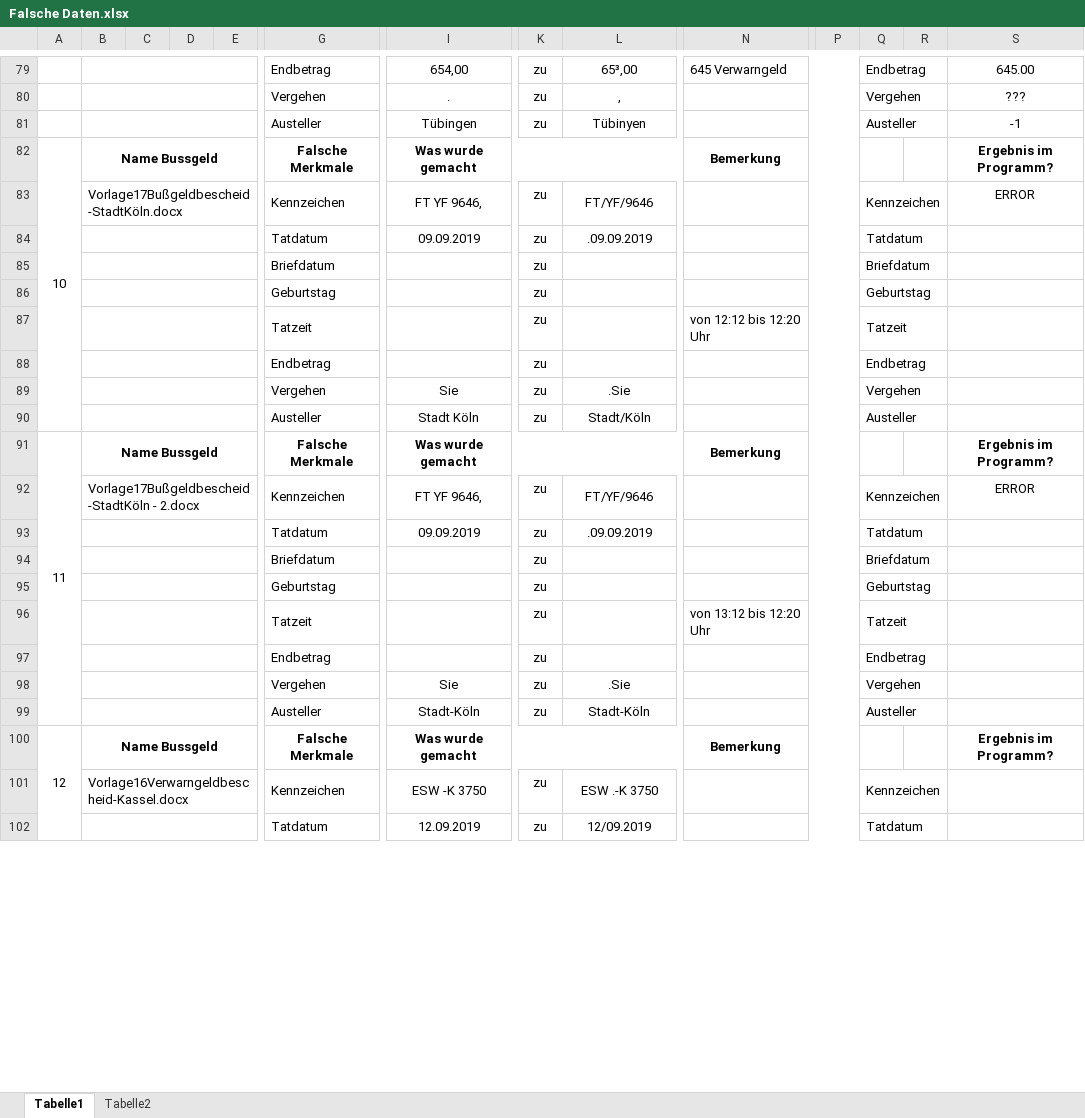
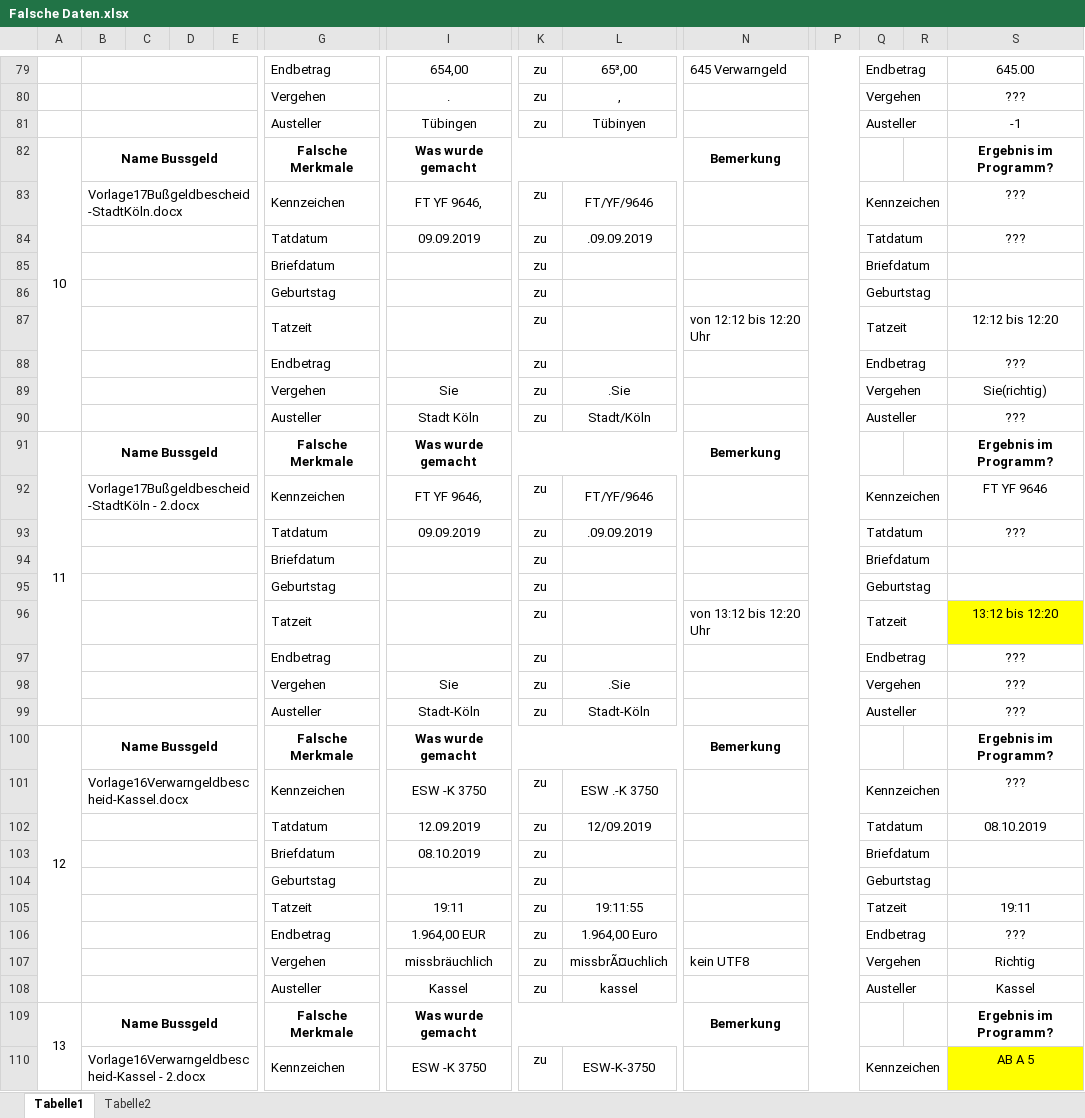
Before and after one commit to ErikMerko/OCR-Bussgeld, an Excel workbook: resources/ideal-images/Testfälle/falsche Testfälle/Falsche Daten.xlsx, sheet Tabelle1, drawn as a sheet; only a part is shown, gaps mark what is left out; values as stored, in another font and other column widths than the file's, no borders; removed rows and columns are numbered as before the commit, all else as after; rows hold the shown columns only; the diff covers the shown part only; the diff names each change by its address in the sheet, - before the commit and + after, or states it on an @@ line.

```diff
--- a/resources/ideal-images/Testfälle/falsche Testfälle/Falsche Daten.xlsx (sheet Tabelle1)
+++ b/resources/ideal-images/Testfälle/falsche Testfälle/Falsche Daten.xlsx (sheet Tabelle1)
-S83: ERROR
+S83: ???
-S84: (empty)
+S84: ???
-S87: (empty)
+S87: 12:12 bis 12:20
-S88: (empty)
+S88: ???
-S89: (empty)
+S89: Sie(richtig)
-S90: (empty)
+S90: ???
-S92: ERROR
+S92: FT YF 9646
-S93: (empty)
+S93: ???
-S96: (empty)
+S96: 13:12 bis 12:20
-S96 fill: none
+S96 fill: #FFFF00
-S97:S99: (empty)
+S97:S99: ???
-A100:A108 merged
+A100:A108 merged
-S101: (empty)
+S101: ???
-S102: (empty)
+S102: 08.10.2019
+row 103:  |  |  |  |  | Briefdatum | 08.10.2019 | zu |  |  |  | Briefdatum
@@ row 122 moved to row 104: Geburtstag @@
+row 105:  |  |  |  |  | Tatzeit | 19:11 | zu | 19:11:55 |  |  | Tatzeit |  | 19:11
+row 106:  |  |  |  |  | Endbetrag | 1.964,00 EUR | zu | 1.964,00 Euro |  |  | Endbetrag |  | ???
+row 107:  |  |  |  |  | Vergehen | missbräuchlich | zu | missbrÃ¤uchlich | kein UTF8 |  | Vergehen |  | Richtig
+row 108:  |  |  |  |  | Austeller | Kassel | zu | kassel |  |  | Austeller |  | Kassel
+row 110:  | Vorlage16Verwarngeldbescheid-Kassel - 2.docx |  |  |  | Kennzeichen | ESW -K 3750 | zu | ESW-K-3750 |  |  | Kennzeichen |  | AB A 5
```
Also changed, not shown: 25 added rows, 31 removed rows, 5 moved rows, 21 edited cells and cell formats elsewhere in this sheet, 4 other files.
